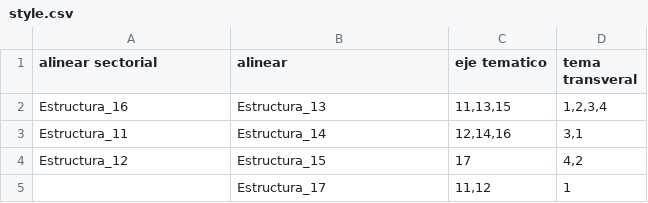
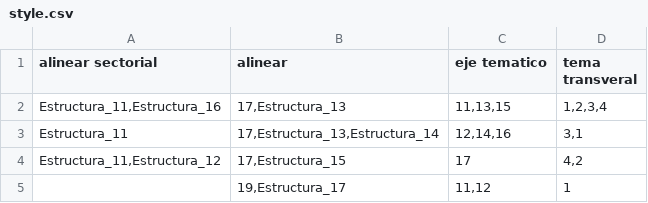
Before and after one commit to arturocia/perl, a CSV file: style.csv, drawn as a sheet.

```diff
--- a/style.csv
+++ b/style.csv
@@ -1,5 +1,5 @@
 alinear sectorial,alinear,eje tematico,tema transveral
-Estructura_16,Estructura_13,"11,13,15","1,2,3,4"
-Estructura_11,Estructura_14,"12,14,16","3,1"
-Estructura_12,Estructura_15,17,"4,2"
-,Estructura_17,"11,12",1
+"Estructura_11,Estructura_16","17,Estructura_13","11,13,15","1,2,3,4"
+Estructura_11,"17,Estructura_13,Estructura_14","12,14,16","3,1"
+"Estructura_11,Estructura_12","17,Estructura_15",17,"4,2"
+,"19,Estructura_17","11,12",1
```
Also changed, not shown: 1 other file.
